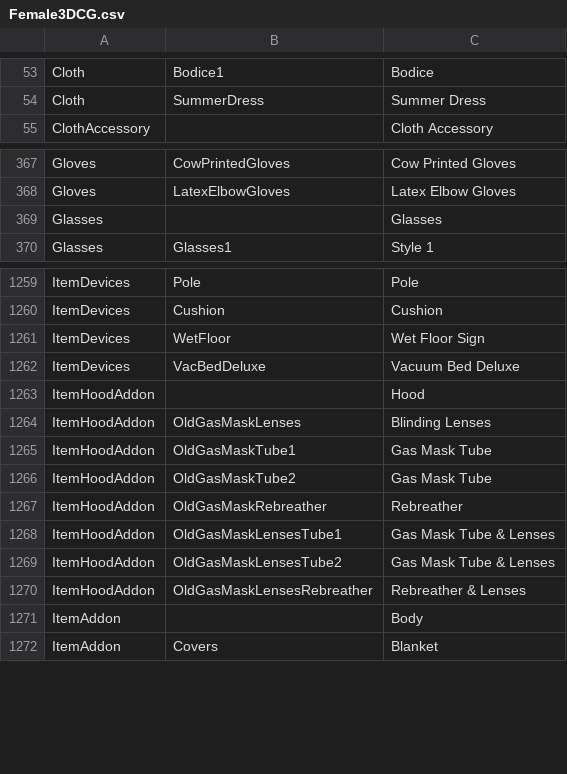
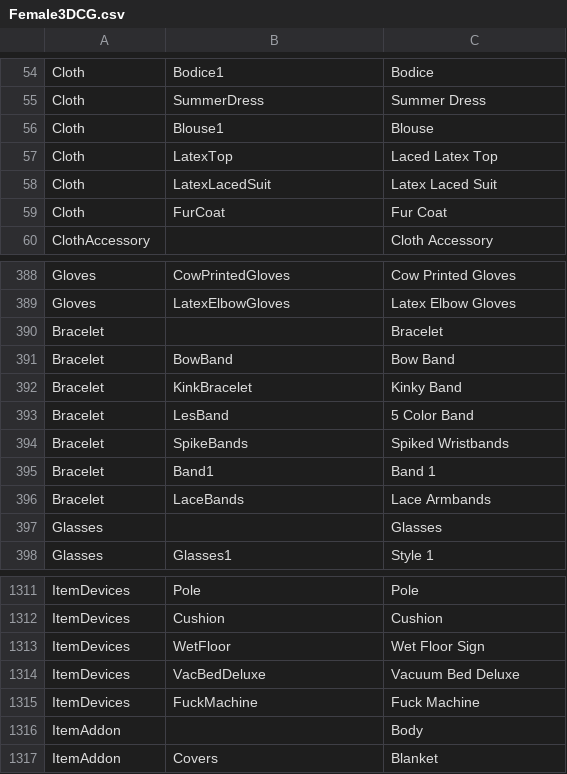
Before and after one commit to Dutchie322/bclub-tools, a CSV file: src/assets/Female3DCG.csv, drawn as a sheet; only a part is shown, gaps mark what is left out; removed rows and columns are numbered as before the commit, all else as after; the diff covers the shown part only; the diff names each change by its address in the sheet, - before the commit and + after, or states it on an @@ line.

```diff
--- a/src/assets/Female3DCG.csv
+++ b/src/assets/Female3DCG.csv
+row 56: Cloth | Blouse1 | Blouse
+row 57: Cloth | LatexTop | Laced Latex Top
+row 58: Cloth | LatexLacedSuit | Latex Laced Suit
+row 59: Cloth | FurCoat | Fur Coat
+row 390: Bracelet |  | Bracelet
+row 391: Bracelet | BowBand | Bow Band
+row 392: Bracelet | KinkBracelet | Kinky Band
+row 393: Bracelet | LesBand | 5 Color Band
+row 394: Bracelet | SpikeBands | Spiked Wristbands
+row 395: Bracelet | Band1 | Band 1
+row 396: Bracelet | LaceBands | Lace Armbands
-row 1263: ItemHoodAddon |  | Hood
-row 1264: ItemHoodAddon | OldGasMaskLenses | Blinding Lenses
-row 1265: ItemHoodAddon | OldGasMaskTube1 | Gas Mask Tube
-row 1266: ItemHoodAddon | OldGasMaskTube2 | Gas Mask Tube
-row 1267: ItemHoodAddon | OldGasMaskRebreather | Rebreather
-row 1268: ItemHoodAddon | OldGasMaskLensesTube1 | Gas Mask Tube & Lenses
-row 1269: ItemHoodAddon | OldGasMaskLensesTube2 | Gas Mask Tube & Lenses
-row 1270: ItemHoodAddon | OldGasMaskLensesRebreather | Rebreather & Lenses
+row 1315: ItemDevices | FuckMachine | Fuck Machine
```
Also changed, not shown: 42 added rows and 2 edited cells elsewhere in this file, src/assets/ActivityDictionary.csv, 2 other files.
